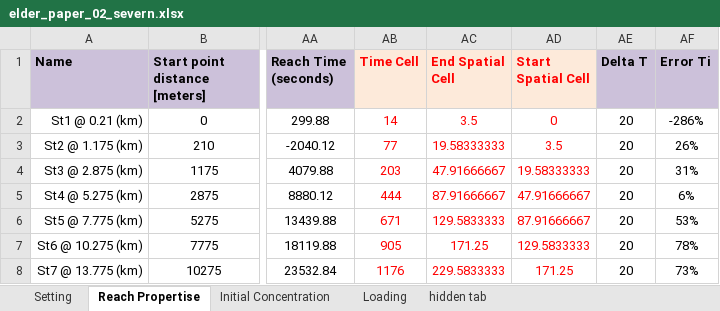
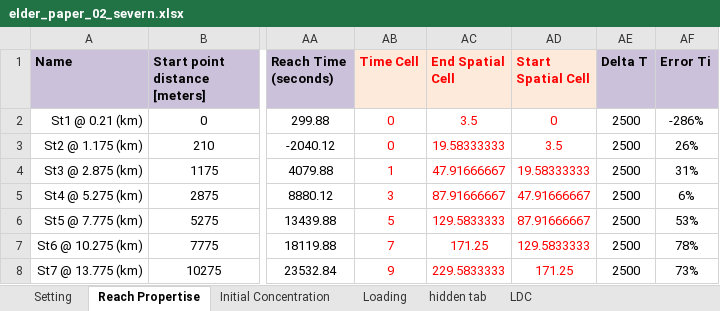
Before and after one commit to Riverchain/watum, an Excel workbook: elder_paper_02_severn.xlsx, sheet Reach Propertise, drawn as a sheet; only a part is shown, gaps mark what is left out; values as stored, in another font and other column widths than the file's, no borders; table styles not drawn; the diff names each change by its address in the sheet, - before the commit and + after, or states it on an @@ line.

```diff
--- a/elder_paper_02_severn.xlsx (sheet Reach Propertise)
+++ b/elder_paper_02_severn.xlsx (sheet Reach Propertise)
@@ sheet tab unhidden: LDC @@
-AB2 (Time Cell): 14
+AB2 (Time Cell): 0
-AE2:AE8 (Delta T): 20
+AE2:AE8 (Delta T): 2500
-AB3 (Time Cell): 77
+AB3 (Time Cell): 0
-AB4 (Time Cell): 203
+AB4 (Time Cell): 1
-AB5 (Time Cell): 444
+AB5 (Time Cell): 3
-AB6 (Time Cell): 671
+AB6 (Time Cell): 5
-AB7 (Time Cell): 905
+AB7 (Time Cell): 7
-AB8 (Time Cell): 1176
+AB8 (Time Cell): 9
```
Also changed, not shown: sheet Setting, watum_development_mode.xlsx, 11 other files.
